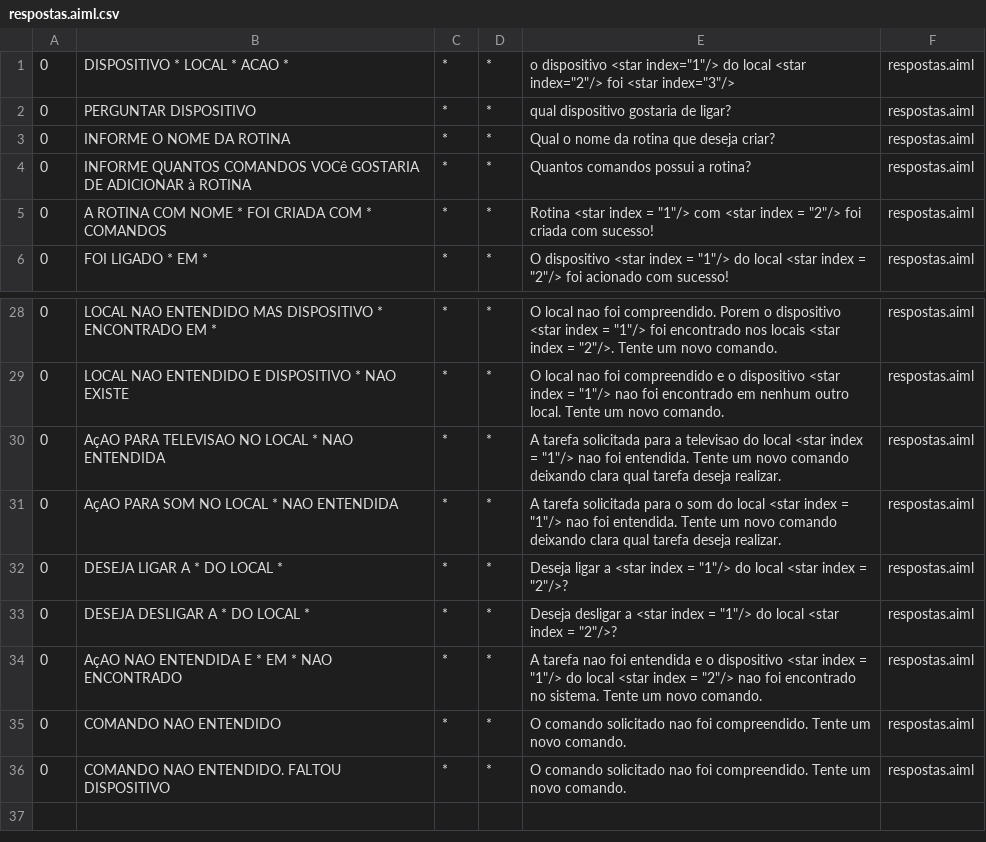
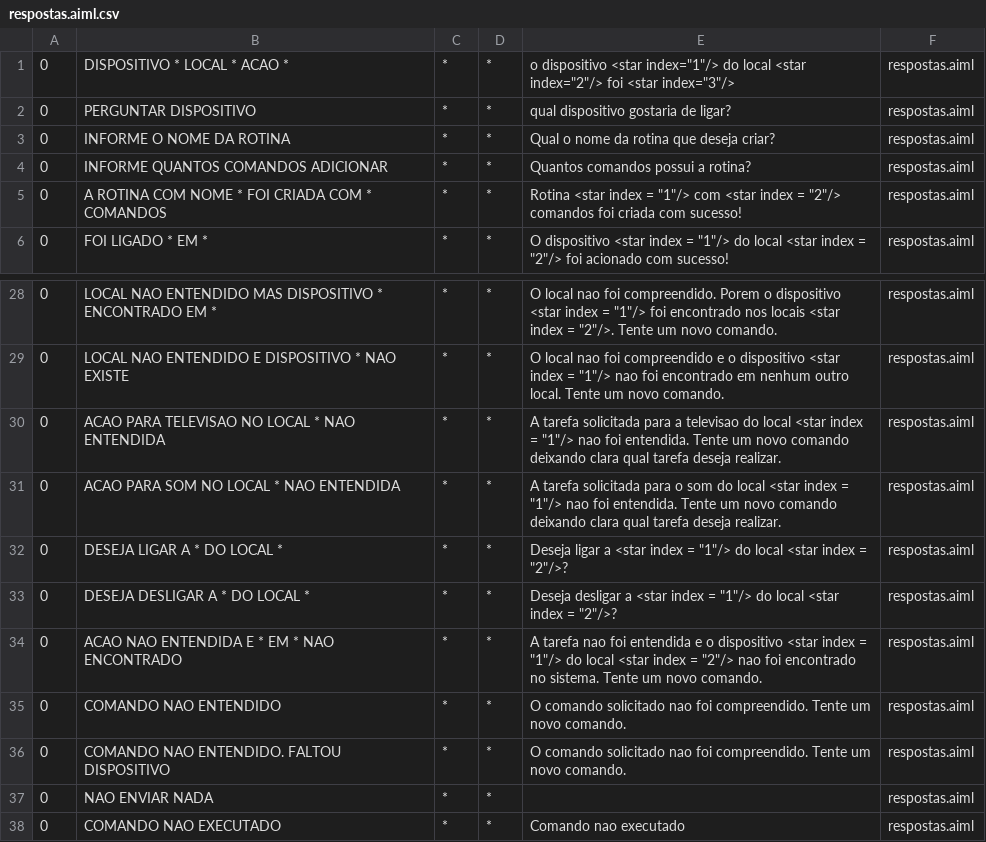
Before and after one commit to MottaLuiz/TCC, a CSV file: src/main/bots/conhecimentodialogo/aimlif/respostas.aiml.csv, drawn as a sheet; only a part is shown, gaps mark what is left out.

```diff
--- a/src/main/bots/conhecimentodialogo/aimlif/respostas.aiml.csv
+++ b/src/main/bots/conhecimentodialogo/aimlif/respostas.aiml.csv
@@ -3,4 +3,4 @@
 0,INFORME O NOME DA ROTINA,*,*,Qual o nome da rotina que deseja criar?,respostas.aiml
-0,INFORME QUANTOS COMANDOS VOCê GOSTARIA DE ADICIONAR à ROTINA,*,*,Quantos comandos possui a rotina?,respostas.aiml
-0,A ROTINA COM NOME * FOI CRIADA COM * COMANDOS,*,*,Rotina <star index = "1"/> com <star index = "2"/> foi criada com sucesso!,respostas.aiml
+0,INFORME QUANTOS COMANDOS ADICIONAR,*,*,Quantos comandos possui a rotina?,respostas.aiml
+0,A ROTINA COM NOME * FOI CRIADA COM * COMANDOS,*,*,Rotina <star index = "1"/> com <star index = "2"/> comandos foi criada com sucesso!,respostas.aiml
 0,FOI LIGADO * EM *,*,*,O dispositivo <star index = "1"/> do local <star index = "2"/> foi acionado com sucesso!,respostas.aiml
@@ -29,8 +29,10 @@
 0,LOCAL NAO ENTENDIDO E DISPOSITIVO * NAO EXISTE,*,*,O local nao foi compreendido e o dispositivo <star index = "1"/> nao foi encontrado em nenhum outro local. Tente um novo comando.,respostas.aiml
-0,AçAO PARA TELEVISAO NO LOCAL * NAO ENTENDIDA,*,*,A tarefa solicitada para a televisao do local <star index = "1"/> nao foi entendida. Tente um novo comando deixando clara qual tarefa deseja realizar.,respostas.aiml
-0,AçAO PARA SOM NO LOCAL * NAO ENTENDIDA,*,*,A tarefa solicitada para o som do local <star index = "1"/> nao foi entendida. Tente um novo comando deixando clara qual tarefa deseja realizar.,respostas.aiml
+0,ACAO PARA TELEVISAO NO LOCAL * NAO ENTENDIDA,*,*,A tarefa solicitada para a televisao do local <star index = "1"/> nao foi entendida. Tente um novo comando deixando clara qual tarefa deseja realizar.,respostas.aiml
+0,ACAO PARA SOM NO LOCAL * NAO ENTENDIDA,*,*,A tarefa solicitada para o som do local <star index = "1"/> nao foi entendida. Tente um novo comando deixando clara qual tarefa deseja realizar.,respostas.aiml
 0,DESEJA LIGAR A * DO LOCAL *,*,*,Deseja ligar a <star index = "1"/> do local <star index = "2"/>?,respostas.aiml
 0,DESEJA DESLIGAR A * DO LOCAL *,*,*,Deseja desligar a <star index = "1"/> do local <star index = "2"/>?,respostas.aiml
-0,AçAO NAO ENTENDIDA E * EM * NAO ENCONTRADO,*,*,A tarefa nao foi entendida e o dispositivo <star index = "1"/> do local <star index = "2"/> nao foi encontrado no sistema. Tente um novo comando.,respostas.aiml
+0,ACAO NAO ENTENDIDA E * EM * NAO ENCONTRADO,*,*,A tarefa nao foi entendida e o dispositivo <star index = "1"/> do local <star index = "2"/> nao foi encontrado no sistema. Tente um novo comando.,respostas.aiml
 0,COMANDO NAO ENTENDIDO,*,*,O comando solicitado nao foi compreendido. Tente um novo comando.,respostas.aiml
 0,COMANDO NAO ENTENDIDO. FALTOU DISPOSITIVO,*,*,O comando solicitado nao foi compreendido. Tente um novo comando.,respostas.aiml
+0,NAO ENVIAR NADA,*,*,,respostas.aiml
+0,COMANDO NAO EXECUTADO,*,*,Comando nao executado,respostas.aiml
```
Also changed, not shown: src/main/bots/conhecimentodialogo/aimlif/rotinascriadas.aiml.csv, 16 other files.
